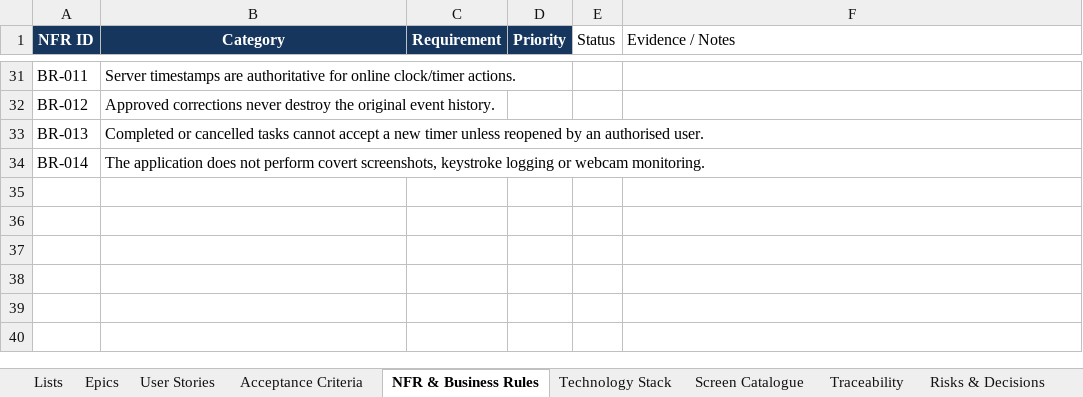
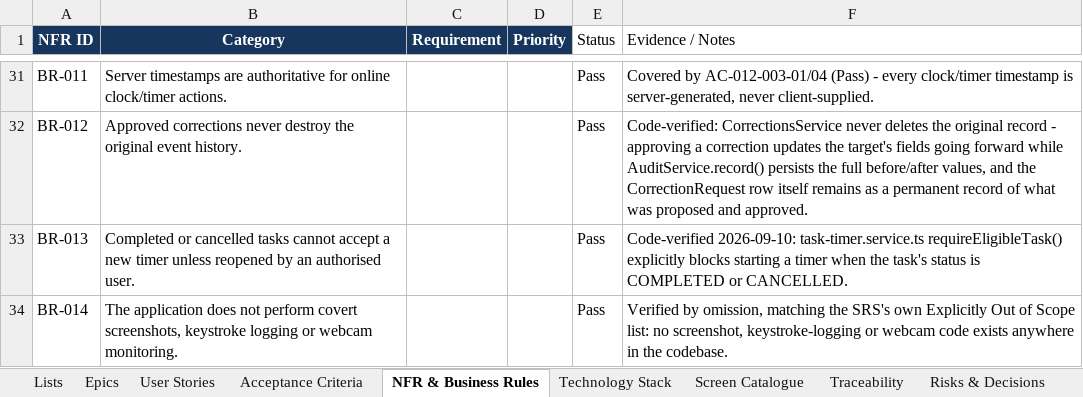
Before and after one commit to Amaanfaiz/Attendance-Task-Management-System, an Excel workbook: docs/Requirements_Tracker_v1.0.xlsx, sheet NFR & Business Rules, drawn as a sheet; only a part is shown, gaps mark what is left out; values as stored, in another font and other column widths than the file's, no borders; the diff covers the shown part only; the diff names each change by its address in the sheet, - before the commit and + after, or states it on an @@ line.

```diff
--- a/docs/Requirements_Tracker_v1.0.xlsx (sheet NFR & Business Rules)
+++ b/docs/Requirements_Tracker_v1.0.xlsx (sheet NFR & Business Rules)
-E31:E34 (Status): (empty)
+E31:E34 (Status): Pass
-F31 (Evidence / Notes): (empty)
+F31 (Evidence / Notes): Covered by AC-012-003-01/04 (Pass) - every clock/timer timestamp is server-generated, never client-supplied.
-F32 (Evidence / Notes): (empty)
+F32 (Evidence / Notes): Code-verified: CorrectionsService never deletes the original record - approving a correction updates the target's fields going forward while AuditService.record() persists the full before/after values, and the CorrectionRequest row itself remains as a permanent record of what was proposed and approved.
-F33 (Evidence / Notes): (empty)
+F33 (Evidence / Notes): Code-verified 2026-09-10: task-timer.service.ts requireEligibleTask() explicitly blocks starting a timer when the task's status is COMPLETED or CANCELLED.
-F34 (Evidence / Notes): (empty)
+F34 (Evidence / Notes): Verified by omission, matching the SRS's own Explicitly Out of Scope list: no screenshot, keystroke-logging or webcam code exists anywhere in the codebase.
```
Also changed, not shown: 44 edited cells elsewhere in this sheet, sheet Screen Catalogue, sheet Risks & Decisions.
